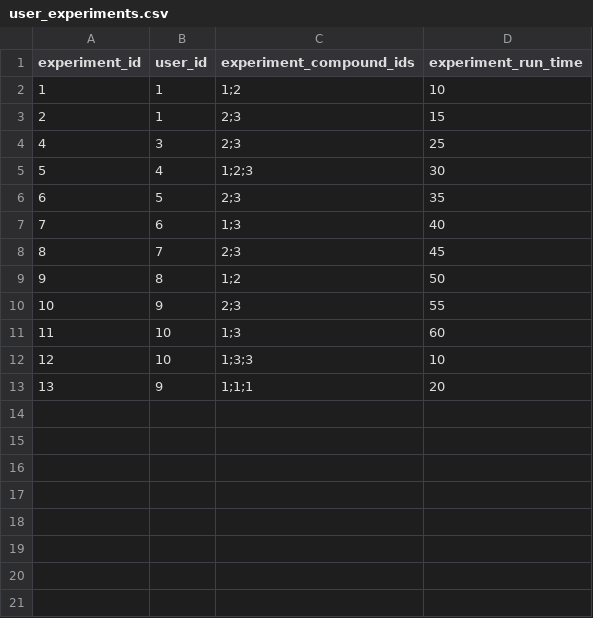
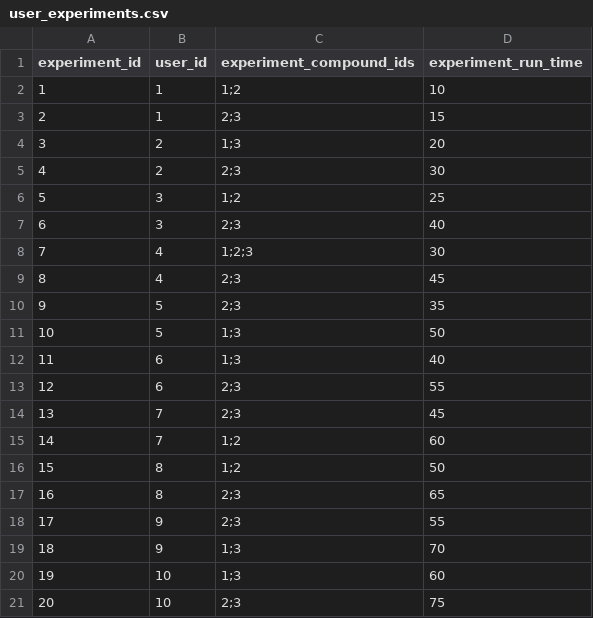
Before and after one commit to jguiel/eikon_technical, a CSV file: app/data/user_experiments.csv, drawn as a sheet; only a part is shown; the diff covers the shown part only.

```diff
--- a/app/data/user_experiments.csv
+++ b/app/data/user_experiments.csv
@@ -4,10 +4,18 @@
-4,"3","2;3","25"
-5,"4","1;2;3","30"
-6,"5","2;3","35"
-7,"6","1;3","40"
-8,"7","2;3","45"
-9,"8","1;2","50"
-10,"9","2;3","55"
-11,"10","1;3","60"
-12,"10","1;3;3","10"
-13,"9","1;1;1","20"
+3,2,1;3,20
+4,2,2;3,30
+5,3,1;2,25
+6,3,2;3,40
+7,4,1;2;3,30
+8,4,2;3,45
+9,5,2;3,35
+10,5,1;3,50
+11,6,1;3,40
+12,6,2;3,55
+13,7,2;3,45
+14,7,1;2,60
+15,8,1;2,50
+16,8,2;3,65
+17,9,2;3,55
+18,9,1;3,70
+19,10,1;3,60
+20,10,2;3,75
```
Also changed, not shown: 21 added rows elsewhere in this file, app/data/users.csv, 7 other files.
